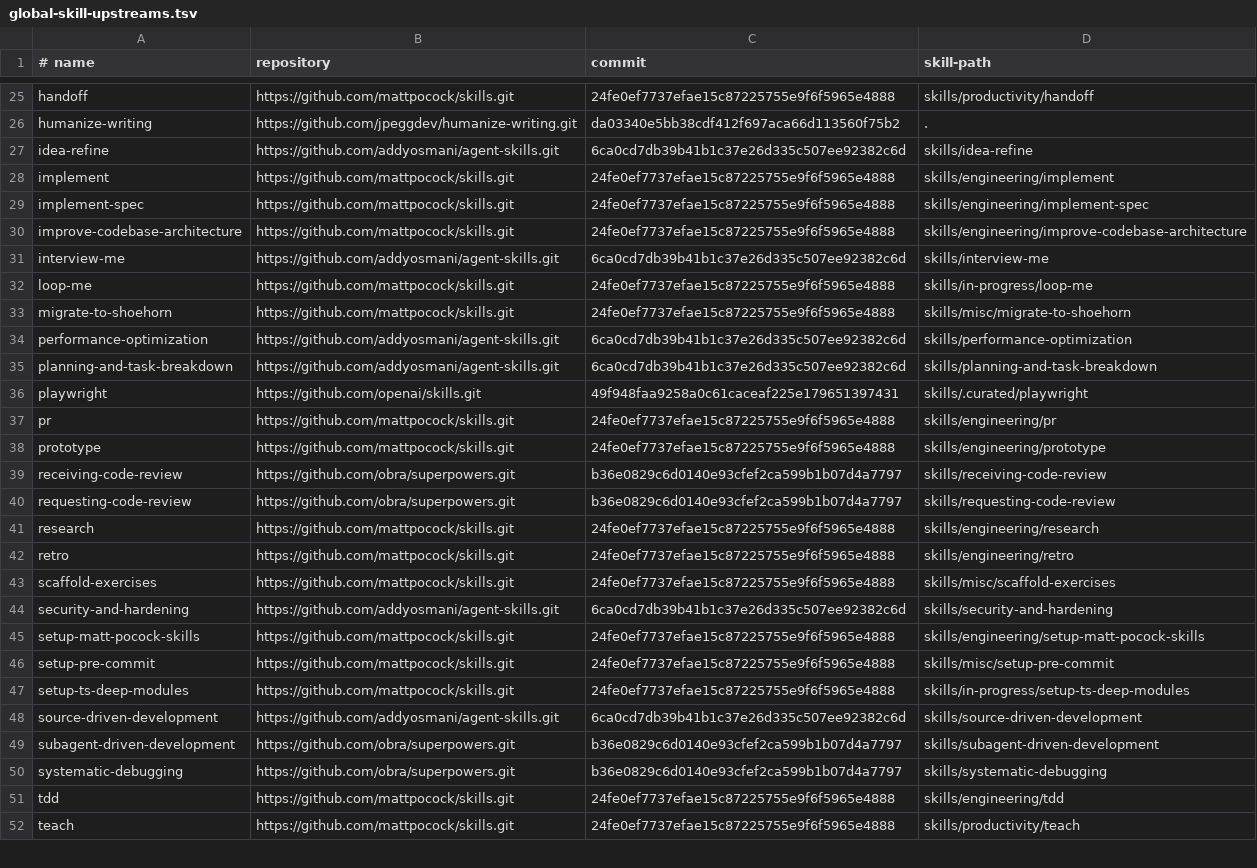
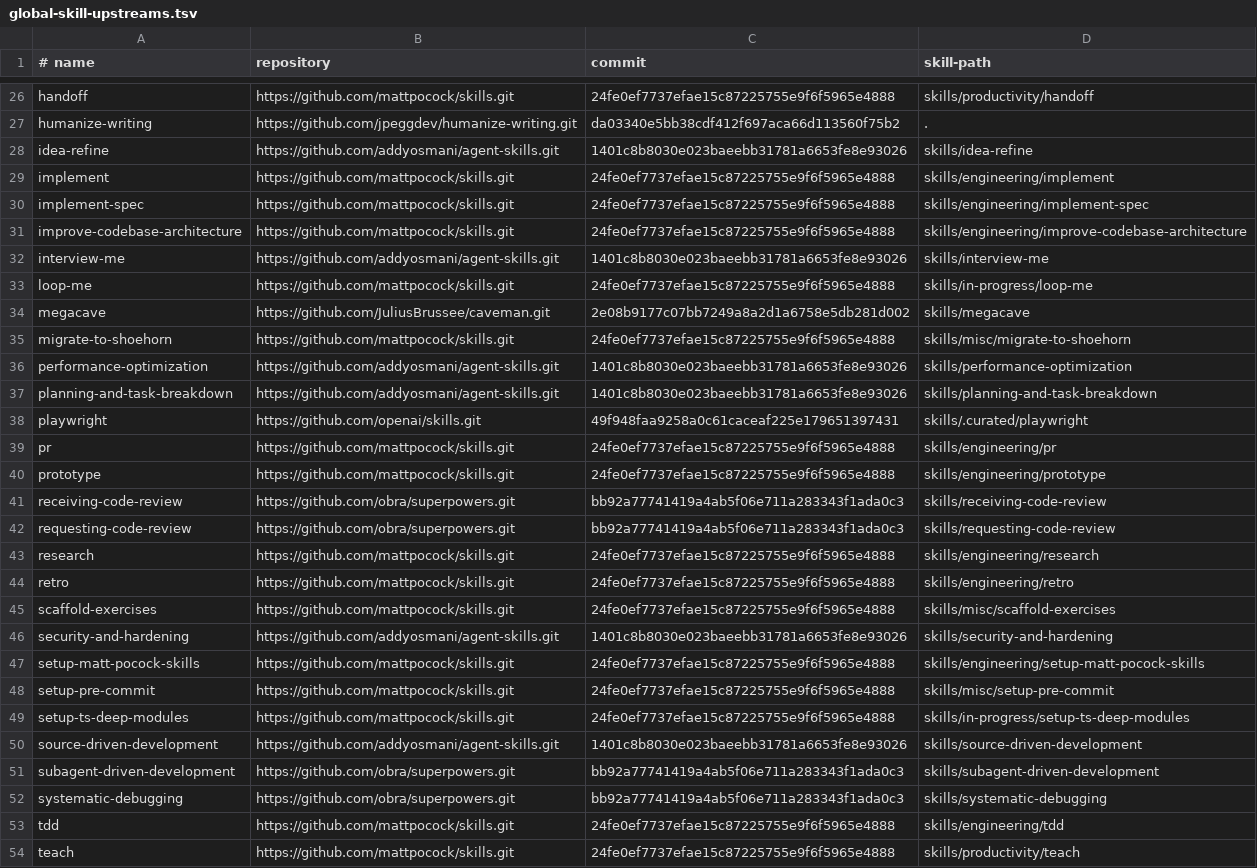
Before and after one commit to skunklabs-uk/codex-skills, a TSV file: config/global-skill-upstreams.tsv, drawn as a sheet; only a part is shown, gaps mark what is left out; the diff covers the shown part only.

Commit message:
chore(skills): update remaining upstream families and SEO

```diff
--- a/config/global-skill-upstreams.tsv
+++ b/config/global-skill-upstreams.tsv
@@ -26,3 +27,3 @@ handoff	https://github.com/mattpocock/skills.git	24fe0ef7737efae15c87225755e9f6f
 humanize-writing	https://github.com/jpeggdev/humanize-writing.git	da03340e5bb38cdf412f697aca66d113560f75b2	.
-idea-refine	https://github.com/addyosmani/agent-skills.git	6ca0cd7db39b41b1c37e26d335c507ee92382c6d	skills/idea-refine
+idea-refine	https://github.com/addyosmani/agent-skills.git	1401c8b8030e023baeebb31781a6653fe8e93026	skills/idea-refine
 implement	https://github.com/mattpocock/skills.git	24fe0ef7737efae15c87225755e9f6f5965e4888	skills/engineering/implement
@@ -30,7 +31,8 @@ implement-spec	https://github.com/mattpocock/skills.git	24fe0ef7737efae15c872257
 improve-codebase-architecture	https://github.com/mattpocock/skills.git	24fe0ef7737efae15c87225755e9f6f5965e4888	skills/engineering/improve-codebase-architecture
-interview-me	https://github.com/addyosmani/agent-skills.git	6ca0cd7db39b41b1c37e26d335c507ee92382c6d	skills/interview-me
+interview-me	https://github.com/addyosmani/agent-skills.git	1401c8b8030e023baeebb31781a6653fe8e93026	skills/interview-me
 loop-me	https://github.com/mattpocock/skills.git	24fe0ef7737efae15c87225755e9f6f5965e4888	skills/in-progress/loop-me
+megacave	https://github.com/JuliusBrussee/caveman.git	2e08b9177c07bb7249a8a2d1a6758e5db281d002	skills/megacave
 migrate-to-shoehorn	https://github.com/mattpocock/skills.git	24fe0ef7737efae15c87225755e9f6f5965e4888	skills/misc/migrate-to-shoehorn
-performance-optimization	https://github.com/addyosmani/agent-skills.git	6ca0cd7db39b41b1c37e26d335c507ee92382c6d	skills/performance-optimization
-planning-and-task-breakdown	https://github.com/addyosmani/agent-skills.git	6ca0cd7db39b41b1c37e26d335c507ee92382c6d	skills/planning-and-task-breakdown
+performance-optimization	https://github.com/addyosmani/agent-skills.git	1401c8b8030e023baeebb31781a6653fe8e93026	skills/performance-optimization
+planning-and-task-breakdown	https://github.com/addyosmani/agent-skills.git	1401c8b8030e023baeebb31781a6653fe8e93026	skills/planning-and-task-breakdown
 playwright	https://github.com/openai/skills.git	49f948faa9258a0c61caceaf225e179651397431	skills/.curated/playwright
@@ -38,4 +40,4 @@ pr	https://github.com/mattpocock/skills.git	24fe0ef7737efae15c87225755e9f6f5965e
 prototype	https://github.com/mattpocock/skills.git	24fe0ef7737efae15c87225755e9f6f5965e4888	skills/engineering/prototype
-receiving-code-review	https://github.com/obra/superpowers.git	b36e0829c6d0140e93cfef2ca599b1b07d4a7797	skills/receiving-code-review
-requesting-code-review	https://github.com/obra/superpowers.git	b36e0829c6d0140e93cfef2ca599b1b07d4a7797	skills/requesting-code-review
+receiving-code-review	https://github.com/obra/superpowers.git	bb92a77741419a4ab5f06e711a283343f1ada0c3	skills/receiving-code-review
+requesting-code-review	https://github.com/obra/superpowers.git	bb92a77741419a4ab5f06e711a283343f1ada0c3	skills/requesting-code-review
 research	https://github.com/mattpocock/skills.git	24fe0ef7737efae15c87225755e9f6f5965e4888	skills/engineering/research
@@ -43,3 +45,3 @@ retro	https://github.com/mattpocock/skills.git	24fe0ef7737efae15c87225755e9f6f59
 scaffold-exercises	https://github.com/mattpocock/skills.git	24fe0ef7737efae15c87225755e9f6f5965e4888	skills/misc/scaffold-exercises
-security-and-hardening	https://github.com/addyosmani/agent-skills.git	6ca0cd7db39b41b1c37e26d335c507ee92382c6d	skills/security-and-hardening
+security-and-hardening	https://github.com/addyosmani/agent-skills.git	1401c8b8030e023baeebb31781a6653fe8e93026	skills/security-and-hardening
 setup-matt-pocock-skills	https://github.com/mattpocock/skills.git	24fe0ef7737efae15c87225755e9f6f5965e4888	skills/engineering/setup-matt-pocock-skills
@@ -47,5 +49,5 @@ setup-pre-commit	https://github.com/mattpocock/skills.git	24fe0ef7737efae15c8722
 setup-ts-deep-modules	https://github.com/mattpocock/skills.git	24fe0ef7737efae15c87225755e9f6f5965e4888	skills/in-progress/setup-ts-deep-modules
-source-driven-development	https://github.com/addyosmani/agent-skills.git	6ca0cd7db39b41b1c37e26d335c507ee92382c6d	skills/source-driven-development
-subagent-driven-development	https://github.com/obra/superpowers.git	b36e0829c6d0140e93cfef2ca599b1b07d4a7797	skills/subagent-driven-development
-systematic-debugging	https://github.com/obra/superpowers.git	b36e0829c6d0140e93cfef2ca599b1b07d4a7797	skills/systematic-debugging
+source-driven-development	https://github.com/addyosmani/agent-skills.git	1401c8b8030e023baeebb31781a6653fe8e93026	skills/source-driven-development
+subagent-driven-development	https://github.com/obra/superpowers.git	bb92a77741419a4ab5f06e711a283343f1ada0c3	skills/subagent-driven-development
+systematic-debugging	https://github.com/obra/superpowers.git	bb92a77741419a4ab5f06e711a283343f1ada0c3	skills/systematic-debugging
 tdd	https://github.com/mattpocock/skills.git	24fe0ef7737efae15c87225755e9f6f5965e4888	skills/engineering/tdd
```
Also changed, not shown: 2 added rows and 20 edited cells elsewhere in this file, 8 other files.
